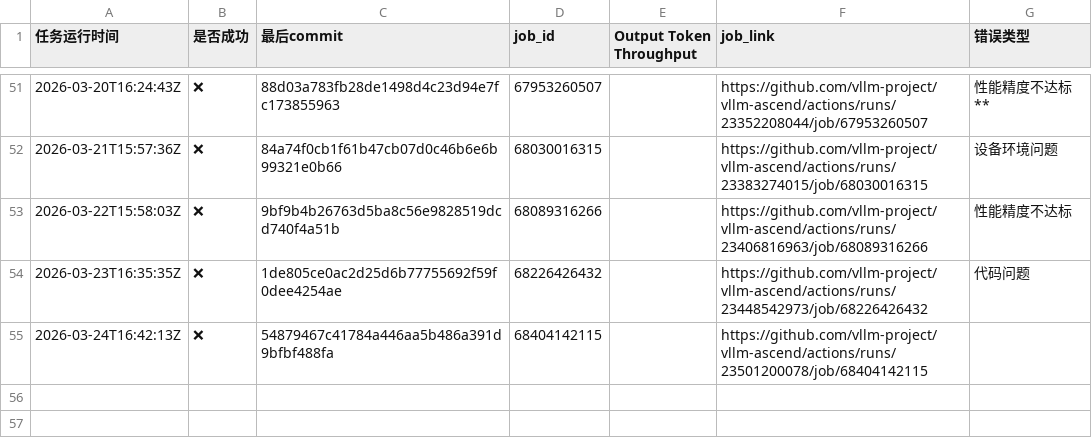
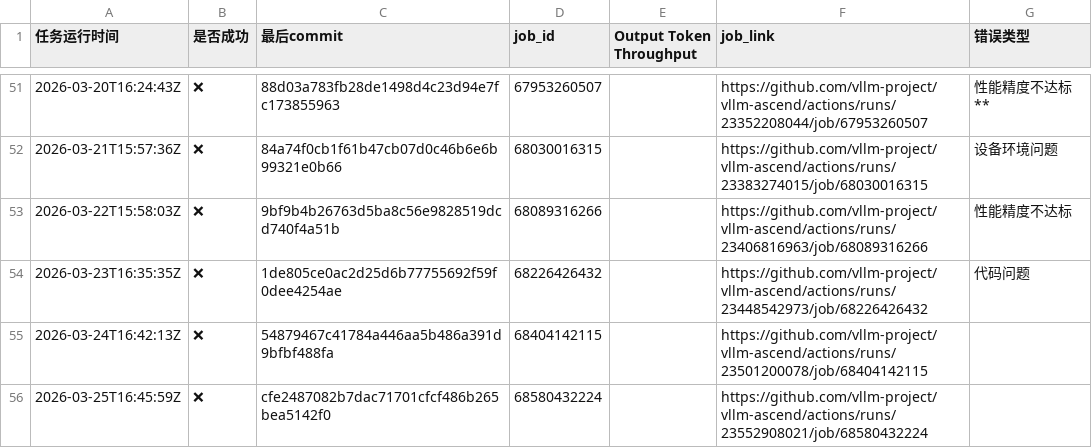
Before and after one commit to starmountain1997/gDS, a CSV file: gh_action_watcher/logs/multi-node-dpsk3.2-2node_results.csv, drawn as a sheet; only a part is shown, gaps mark what is left out.

```diff
--- a/gh_action_watcher/logs/multi-node-dpsk3.2-2node_results.csv
+++ b/gh_action_watcher/logs/multi-node-dpsk3.2-2node_results.csv
@@ -55 +55,2 @@
 2026-03-24T16:42:13Z,❌,54879467c41784a446aa5b486a391d9bfbf488fa,68404142115,,https://github.com/vllm-project/vllm-ascend/actions/runs/23501200078/job/68404142115,
+2026-03-25T16:45:59Z,❌,cfe2487082b7dac71701cfcf486b265bea5142f0,68580432224,,https://github.com/vllm-project/vllm-ascend/actions/runs/23552908021/job/68580432224,
```
Also changed, not shown: gh_action_watcher/logs/deepseek-v3-2-w8a8_results.csv, gh_action_watcher/logs/deepseek-v3.2-W8A8-EP_results.csv, 4 other files.
